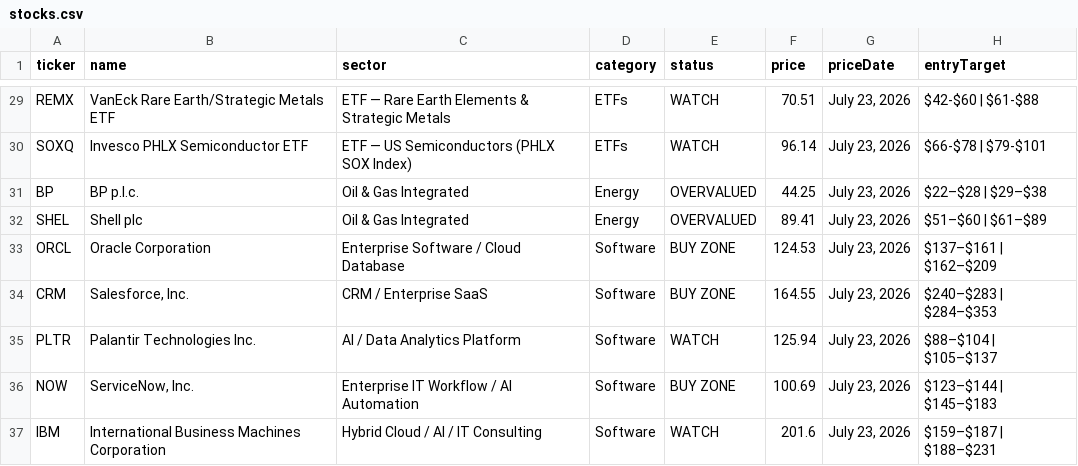
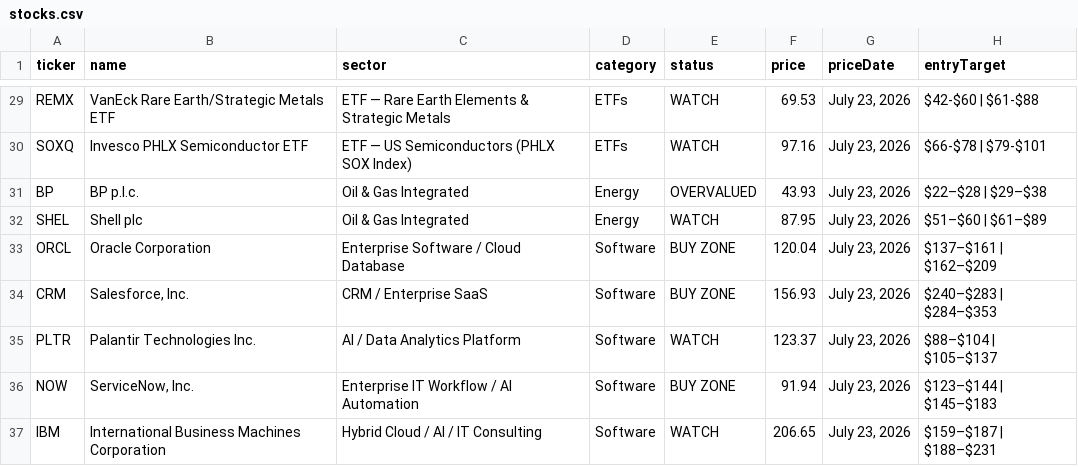
Before and after one commit to PVega007/stock-dashboard, a CSV file: stocks.csv, drawn as a sheet; only a part is shown, gaps mark what is left out; the diff covers the shown part only; the diff names each change by its address in the sheet, - before the commit and + after, or states it on an @@ line.

```diff
--- a/stocks.csv
+++ b/stocks.csv
-F29 (price): 70.51
+F29 (price): 69.53
-F30 (price): 96.14
+F30 (price): 97.16
-F31 (price): 44.25
+F31 (price): 43.93
-E32 (status): OVERVALUED
+E32 (status): WATCH
-F32 (price): 89.41
+F32 (price): 87.95
-F33 (price): 124.53
+F33 (price): 120.04
-F34 (price): 164.55
+F34 (price): 156.93
-F35 (price): 125.94
+F35 (price): 123.37
-F36 (price): 100.69
+F36 (price): 91.94
-F37 (price): 201.6
+F37 (price): 206.65
```
Also changed, not shown: 29 edited cells elsewhere in this file, 4 other files.
